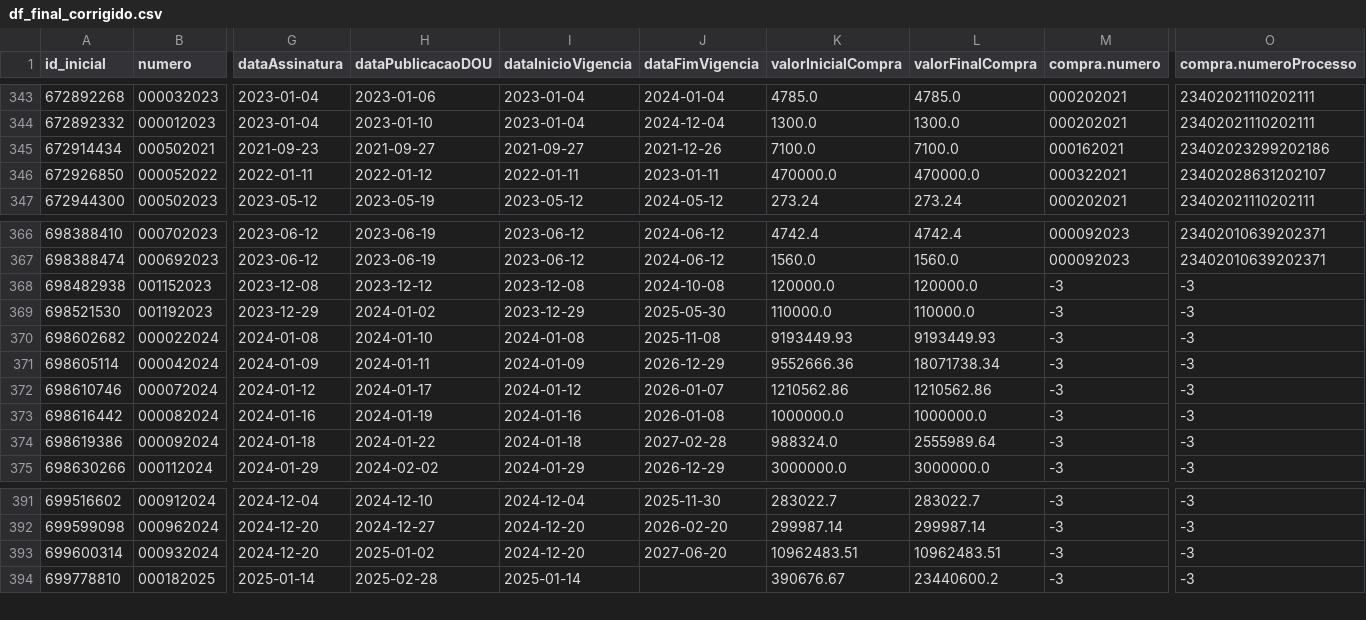
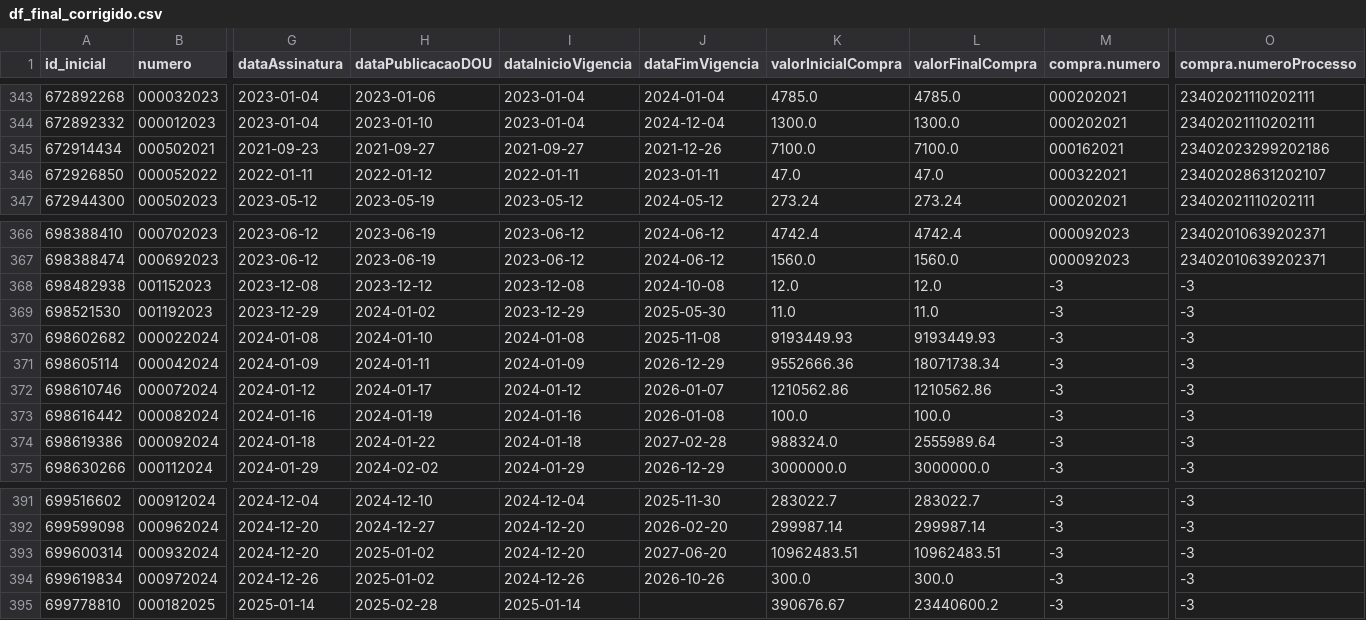
Before and after one commit to victorltd/transparencia_api, a CSV file: df_final_corrigido.csv, drawn as a sheet; only a part is shown, gaps mark what is left out; rows hold the shown columns only; the diff names each change by its address in the sheet, - before the commit and + after, or states it on an @@ line.

```diff
--- a/df_final_corrigido.csv
+++ b/df_final_corrigido.csv
-K346 (valorInicialCompra): 470000.0
+K346 (valorInicialCompra): 47.0
-L346 (valorFinalCompra): 470000.0
+L346 (valorFinalCompra): 47.0
-K368 (valorInicialCompra): 120000.0
+K368 (valorInicialCompra): 12.0
-L368 (valorFinalCompra): 120000.0
+L368 (valorFinalCompra): 12.0
-K369 (valorInicialCompra): 110000.0
+K369 (valorInicialCompra): 11.0
-L369 (valorFinalCompra): 110000.0
+L369 (valorFinalCompra): 11.0
-K373 (valorInicialCompra): 1000000.0
+K373 (valorInicialCompra): 100.0
-L373 (valorFinalCompra): 1000000.0
+L373 (valorFinalCompra): 100.0
+row 394: 699619834 | 000972024 | 2024-12-26 | 2025-01-02 | 2024-12-26 | 2026-10-26 | 300.0 | 300.0 | -3 | -3
```
